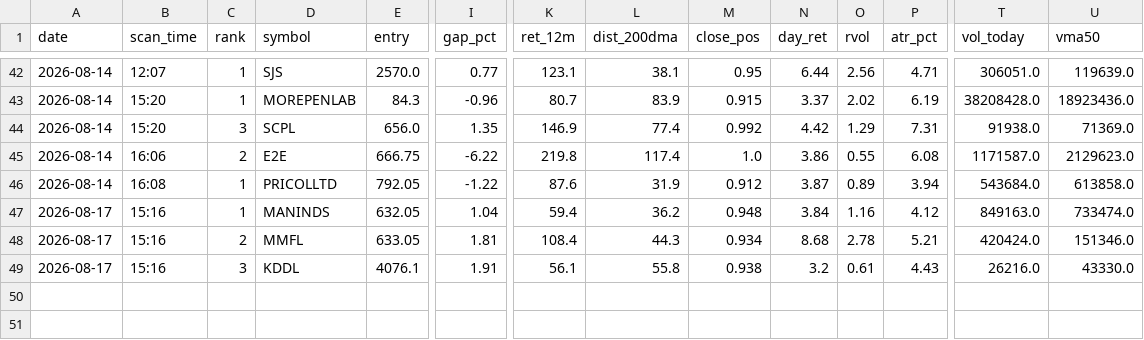
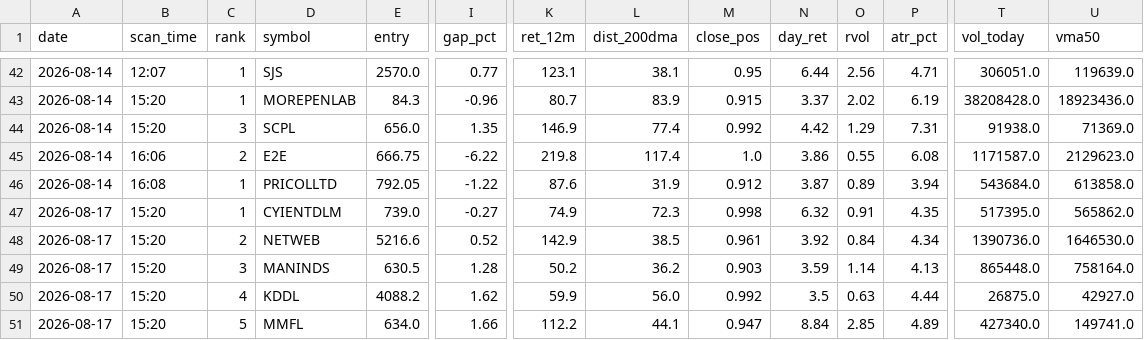
Before and after one commit to atikhalde/weekly, a CSV file: anticipate_picks.csv, drawn as a sheet; only a part is shown, gaps mark what is left out; removed rows and columns are numbered as before the commit, all else as after; rows hold the shown columns only; the diff names each change by its address in the sheet, - before the commit and + after, or states it on an @@ line.

```diff
--- a/anticipate_picks.csv
+++ b/anticipate_picks.csv
+row 47: 2026-08-17 | 15:20 | 1 | CYIENTDLM | 739.0 | -0.27 | 74.9 | 72.3 | 0.998 | 6.32 | 0.91 | 4.35 | 517395.0 | 565862.0
+row 48: 2026-08-17 | 15:20 | 2 | NETWEB | 5216.6 | 0.52 | 142.9 | 38.5 | 0.961 | 3.92 | 0.84 | 4.34 | 1390736.0 | 1646530.0
-B49 (scan_time): 15:16
+B49 (scan_time): 15:20
-C49 (rank): 1
+C49 (rank): 3
-E49 (entry): 632.05
+E49 (entry): 630.5
-I49 (gap_pct): 1.04
+I49 (gap_pct): 1.28
-K49 (ret_12m): 59.4
+K49 (ret_12m): 50.2
-M49 (close_pos): 0.948
+M49 (close_pos): 0.903
-N49 (day_ret): 3.84
+N49 (day_ret): 3.59
-O49 (rvol): 1.16
+O49 (rvol): 1.14
-P49 (atr_pct): 4.12
+P49 (atr_pct): 4.13
-T49 (vol_today): 849163.0
+T49 (vol_today): 865448.0
-U49 (vma50): 733474.0
+U49 (vma50): 758164.0
-row 48: 2026-08-17 | 15:16 | 2 | MMFL | 633.05 | 1.81 | 108.4 | 44.3 | 0.934 | 8.68 | 2.78 | 5.21 | 420424.0 | 151346.0
-B50 (scan_time): 15:16
+B50 (scan_time): 15:20
-C50 (rank): 3
+C50 (rank): 4
-E50 (entry): 4076.1
+E50 (entry): 4088.2
-I50 (gap_pct): 1.91
+I50 (gap_pct): 1.62
-K50 (ret_12m): 56.1
+K50 (ret_12m): 59.9
-L50 (dist_200dma): 55.8
+L50 (dist_200dma): 56.0
-M50 (close_pos): 0.938
+M50 (close_pos): 0.992
-N50 (day_ret): 3.2
+N50 (day_ret): 3.5
-O50 (rvol): 0.61
+O50 (rvol): 0.63
-P50 (atr_pct): 4.43
+P50 (atr_pct): 4.44
-T50 (vol_today): 26216.0
+T50 (vol_today): 26875.0
-U50 (vma50): 43330.0
+U50 (vma50): 42927.0
+row 51: 2026-08-17 | 15:20 | 5 | MMFL | 634.0 | 1.66 | 112.2 | 44.1 | 0.947 | 8.84 | 2.85 | 4.89 | 427340.0 | 149741.0
```
Also changed, not shown: btst_picks.csv, 2 other files.
